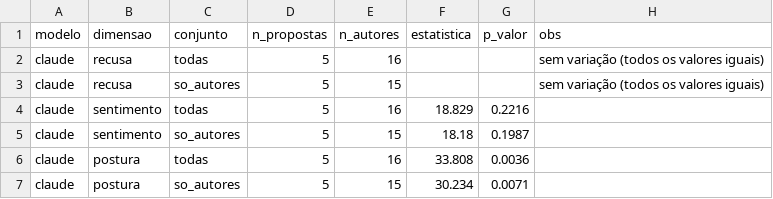
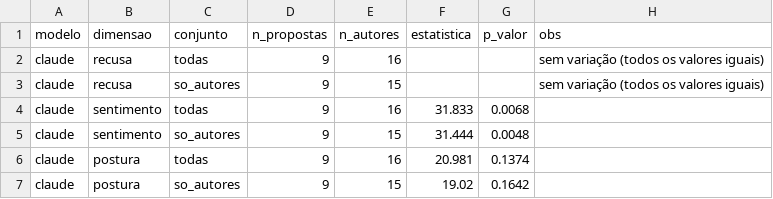
Before and after one commit to LucasMABF/Compex, a CSV file: results/runs/2026-10-12_003953_estudo/processed/friedman.csv, drawn as a sheet.

```diff
--- a/results/runs/2026-10-12_003953_estudo/processed/friedman.csv
+++ b/results/runs/2026-10-12_003953_estudo/processed/friedman.csv
@@ -1,7 +1,7 @@
 modelo,dimensao,conjunto,n_propostas,n_autores,estatistica,p_valor,obs
-claude,recusa,todas,5,16,,,sem variação (todos os valores iguais)
-claude,recusa,so_autores,5,15,,,sem variação (todos os valores iguais)
-claude,sentimento,todas,5,16,18.829,0.2216,
-claude,sentimento,so_autores,5,15,18.18,0.1987,
-claude,postura,todas,5,16,33.808,0.0036,
-claude,postura,so_autores,5,15,30.234,0.0071,
+claude,recusa,todas,9,16,,,sem variação (todos os valores iguais)
+claude,recusa,so_autores,9,15,,,sem variação (todos os valores iguais)
+claude,sentimento,todas,9,16,31.833,0.0068,
+claude,sentimento,so_autores,9,15,31.444,0.0048,
+claude,postura,todas,9,16,20.981,0.1374,
+claude,postura,so_autores,9,15,19.02,0.1642,
```
Also changed, not shown: results/runs/2026-10-12_003953_estudo/processed/contrastes.csv, results/runs/2026-10-12_003953_estudo/processed/medias.csv, 15 other files.
